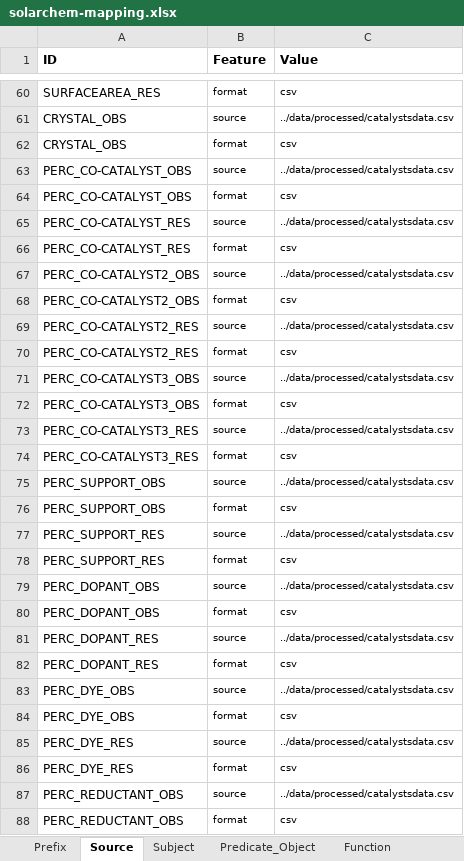
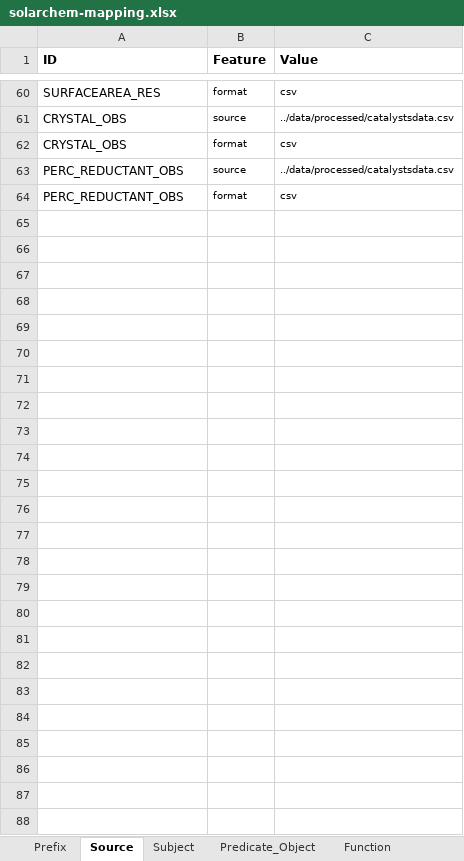
Before and after one commit to SolarChem/solarchem-kg, an Excel workbook: mappings/solarchem-mapping.xlsx, sheet Source, drawn as a sheet; only a part is shown, gaps mark what is left out; values as stored, in another font and other column widths than the file's, no borders; the diff names each change by its address in the sheet, - before the commit and + after, or states it on an @@ line.

```diff
--- a/mappings/solarchem-mapping.xlsx (sheet Source)
+++ b/mappings/solarchem-mapping.xlsx (sheet Source)
-row 63: PERC_CO-CATALYST_OBS | source | ../data/processed/catalystsdata.csv
-row 64: PERC_CO-CATALYST_OBS | format | csv
-row 65: PERC_CO-CATALYST_RES | source | ../data/processed/catalystsdata.csv
-row 66: PERC_CO-CATALYST_RES | format | csv
-row 67: PERC_CO-CATALYST2_OBS | source | ../data/processed/catalystsdata.csv
-row 68: PERC_CO-CATALYST2_OBS | format | csv
-row 69: PERC_CO-CATALYST2_RES | source | ../data/processed/catalystsdata.csv
-row 70: PERC_CO-CATALYST2_RES | format | csv
-row 71: PERC_CO-CATALYST3_OBS | source | ../data/processed/catalystsdata.csv
-row 72: PERC_CO-CATALYST3_OBS | format | csv
-row 73: PERC_CO-CATALYST3_RES | source | ../data/processed/catalystsdata.csv
-row 74: PERC_CO-CATALYST3_RES | format | csv
-row 75: PERC_SUPPORT_OBS | source | ../data/processed/catalystsdata.csv
-row 76: PERC_SUPPORT_OBS | format | csv
-row 77: PERC_SUPPORT_RES | source | ../data/processed/catalystsdata.csv
-row 78: PERC_SUPPORT_RES | format | csv
-row 79: PERC_DOPANT_OBS | source | ../data/processed/catalystsdata.csv
-row 80: PERC_DOPANT_OBS | format | csv
-row 81: PERC_DOPANT_RES | source | ../data/processed/catalystsdata.csv
-row 82: PERC_DOPANT_RES | format | csv
-row 83: PERC_DYE_OBS | source | ../data/processed/catalystsdata.csv
-row 84: PERC_DYE_OBS | format | csv
-row 85: PERC_DYE_RES | source | ../data/processed/catalystsdata.csv
-row 86: PERC_DYE_RES | format | csv
```
Also changed, not shown: sheet Predicate_Object, sheet Subject, mappings/outputs-solarchem-mapping.xlsx, 8 other files.
